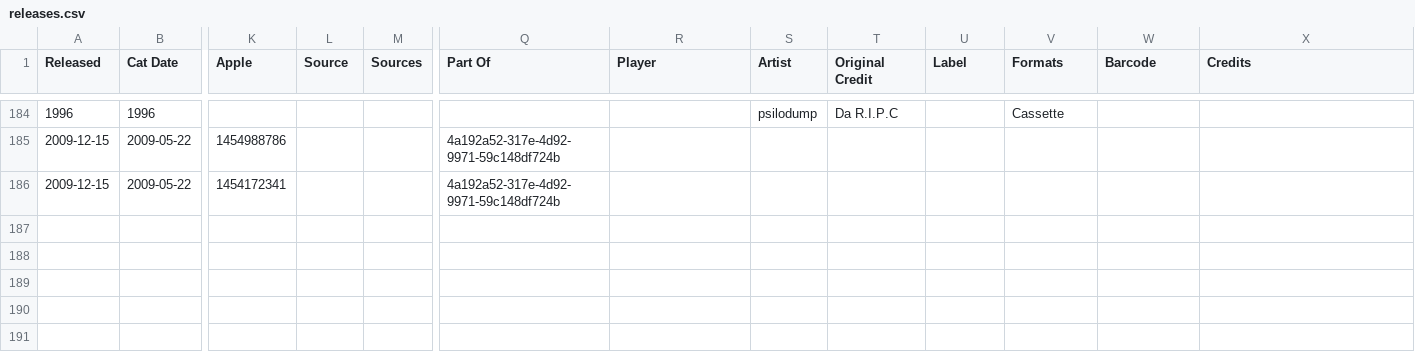
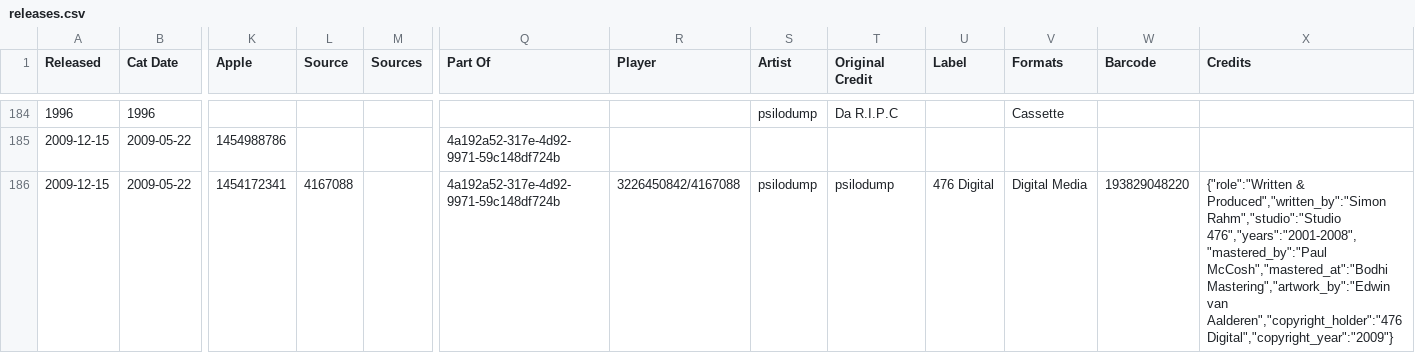
Before and after one commit to psilodump/website-data, a CSV file: releases.csv, drawn as a sheet; only a part is shown, gaps mark what is left out; the diff names each change by its address in the sheet, - before the commit and + after, or states it on an @@ line.

Commit message:
Sync catalogue CSVs from NAS admin

```diff
--- a/releases.csv
+++ b/releases.csv
-L186 (Source): (empty)
+L186 (Source): 4167088
-R186 (Player): (empty)
+R186 (Player): 3226450842/4167088
-S186 (Artist): (empty)
+S186 (Artist): psilodump
-T186 (Original Credit): (empty)
+T186 (Original Credit): psilodump
-U186 (Label): (empty)
+U186 (Label): 476 Digital
-V186 (Formats): (empty)
+V186 (Formats): Digital Media
-W186 (Barcode): (empty)
+W186 (Barcode): 193829048220
-X186 (Credits): (empty)
+X186 (Credits): {"role":"Written & Produced","written_by":"Simon Rahm","studio":"Studio 476","years":"2001-2008","mastered_by":"Paul McCosh","mastered_at":"Bodhi Mastering","artwork_by":"Edwin van Aalderen","copyright_holder":"476 Digital","copyright_year":"2009"}
```
